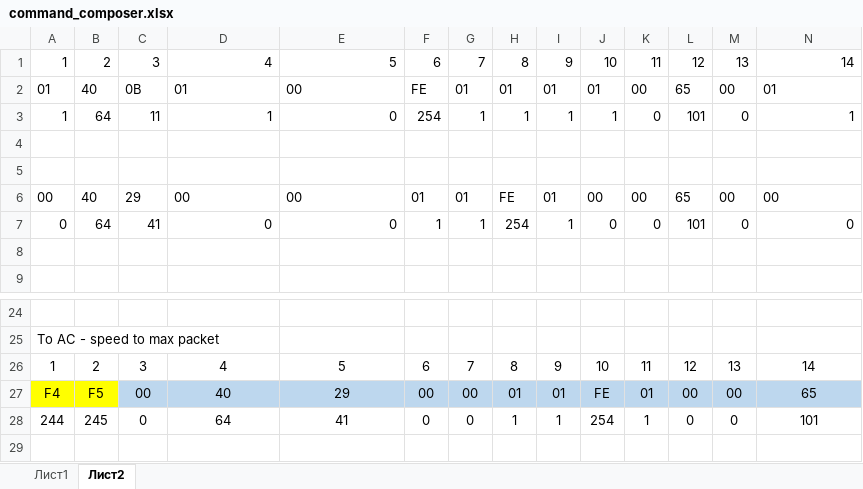
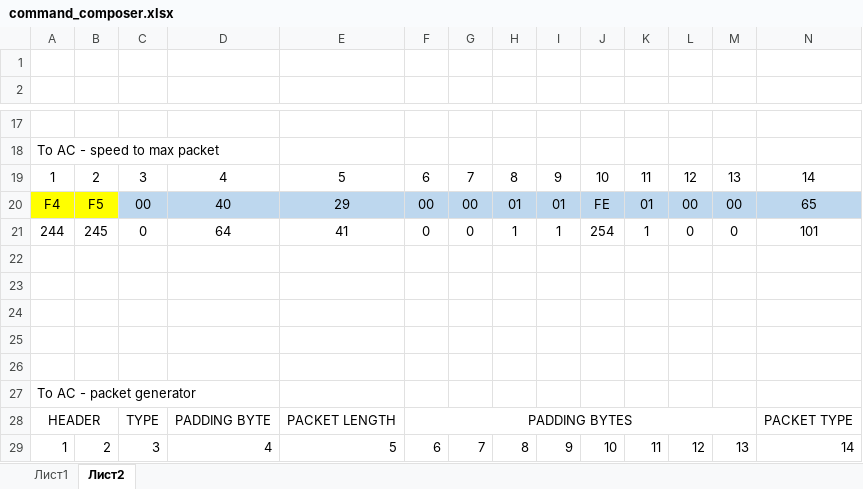
Before and after one commit to d1mdev/esphome_airconintl, an Excel workbook: docs/command_composer.xlsx, sheet Лист2, drawn as a sheet; only a part is shown, gaps mark what is left out; values as stored, in another font and other column widths than the file's, no borders; removed rows and columns are numbered as before the commit, all else as after; rows hold the shown columns only; the diff names each change by its address in the sheet, - before the commit and + after, or states it on an @@ line.

Commit message:
Update command_composer.xlsx

```diff
--- a/docs/command_composer.xlsx (sheet Лист2)
+++ b/docs/command_composer.xlsx (sheet Лист2)
-row 1: 1 | 2 | 3 | 4 | 5 | 6 | 7 | 8 | 9 | 10 | 11 | 12 | 13 | 14
-row 2: 01 | 40 | 0B | 01 | 00 | FE | 01 | 01 | 01 | 01 | 00 | 65 | 00 | 01
-row 3: 1 | 64 | 11 | 1 | 0 | 254 | 1 | 1 | 1 | 1 | 0 | 101 | 0 | 1
-row 4: (empty)
-row 5: (empty)
-row 6: 00 | 40 | 29 | 00 | 00 | 01 | 01 | FE | 01 | 00 | 00 | 65 | 00 | 00
-row 7: 0 | 64 | 41 | 0 | 0 | 1 | 1 | 254 | 1 | 0 | 0 | 101 | 0 | 0
+row 22: (empty)
+row 23: (empty)
+row 24: (empty)
+row 25: (empty)
+row 26: (empty)
+row 27: To AC - packet generator
+row 28: HEADER |  | TYPE | PADDING BYTE | PACKET LENGTH | PADDING BYTES |  |  |  |  |  |  |  | PACKET TYPE
+row 29: 1 | 2 | 3 | 4 | 5 | 6 | 7 | 8 | 9 | 10 | 11 | 12 | 13 | 14
```
Also changed, not shown: formulas that keep their value.
